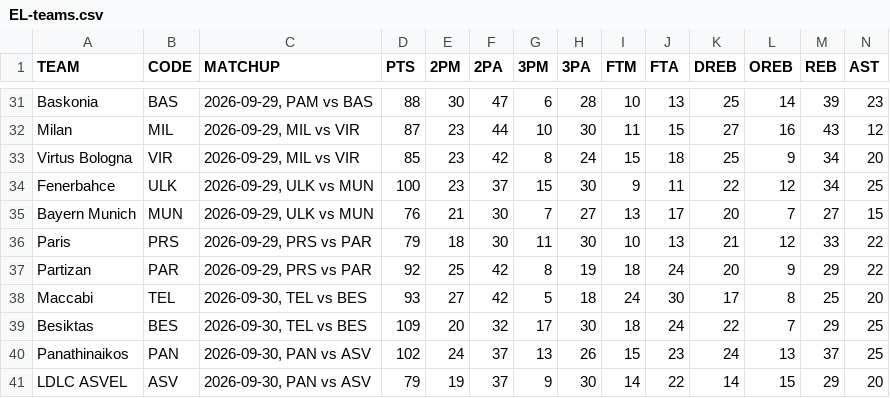
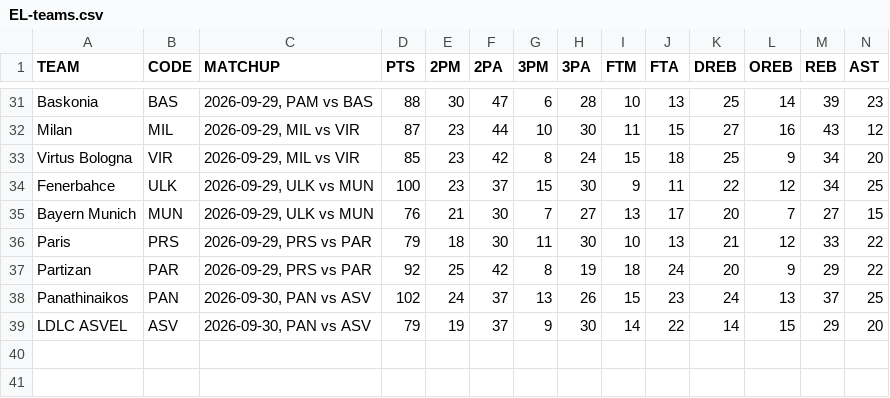
Before and after one commit to filippospol/R-bball-projects, a CSV file: bball-stats/data/EL-teams.csv, drawn as a sheet; only a part is shown, gaps mark what is left out; rows hold the shown columns only; the diff names each change by its address in the sheet, - before the commit and + after, or states it on an @@ line.

```diff
--- a/bball-stats/data/EL-teams.csv
+++ b/bball-stats/data/EL-teams.csv
-row 38: Maccabi | TEL | 2026-09-30, TEL vs BES | 93 | 27 | 42 | 5 | 18 | 24 | 30 | 17 | 8 | 25 | 20
-row 39: Besiktas | BES | 2026-09-30, TEL vs BES | 109 | 20 | 32 | 17 | 30 | 18 | 24 | 22 | 7 | 29 | 25
```
Also changed, not shown: bball-stats/data/EL-players.csv, 1 other file.
